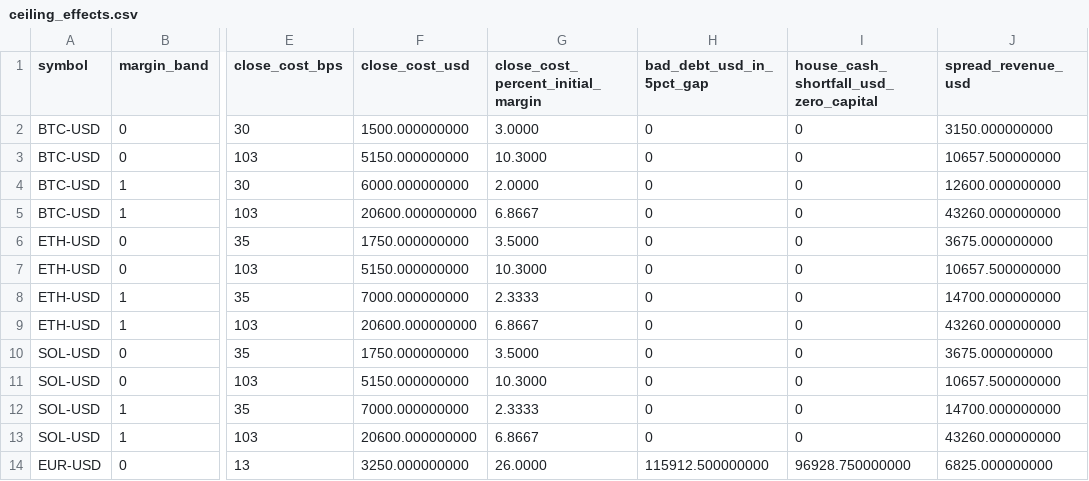
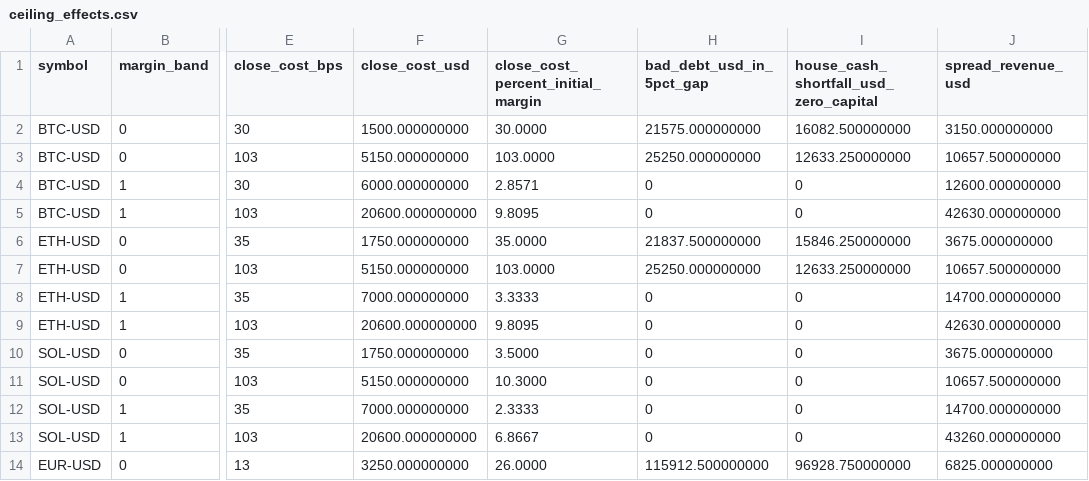
Before and after one commit to monkey-trading/engine, a CSV file: research/close-spread-calibration/results/ceiling_effects.csv, drawn as a sheet; only a part is shown, gaps mark what is left out; the diff names each change by its address in the sheet, - before the commit and + after, or states it on an @@ line.

Commit message:
[config,node,research] Price crypto from Coinbase and Kraken, and allow 100x on BTC and ETH (#515)
BTC-USD and ETH-USD are now priced from Coinbase and Kraken only, and
trade at 100x up to $1M of notional. Neither change touches
`engine-core`: with two sources `compute_index` already returns the mean
of the pair, so there is no protocol version and no reference log
change.

The cost of two venues: with `min_sources = 2`, either venue down or
quiet past `max_age_ms` leaves the market unpriced, and close-outs wait
until it is priced again. At 1,000 ms a 390-second live capture left
BTC-USD unpriced on 37 of 12,818 commands (13 spells, longest 475 ms)
and ETH-USD on 3 of 16,799; at 1,500 ms it left BTC-USD unpriced on 1
command and ETH-USD on none. `max_age_ms` is unchanged.

- Remove the Bitstamp connection from `config/dev.toml`; the adapter and
its tests stay, switched off
- Update the README, the node README and the `[feeds.venues]` comment,
and the tests that read the dev config's venues
- Set markets 1 and 2 to `margin_tiers = [{ up_to = "1000000", bps = 100
}, { bps = 2000 }]` in `config/dev.toml` and
`config/production-genesis.toml`; SOL-USD, the 20% band and the
close-out level are unchanged
- Update `scripts/dev-dashboard-data.sh` to expect 1% open margin, and
the node tests that assumed 10% on BTC-USD and ETH-USD (quote ladder,
close-out buckets, margin and accounting scenarios)
- Re-run the close-spread study against the new inventory digest. The
digest also picks up toxicity and stress-level values merged since its
last run. Only the margin-dependent columns and report lines change:
BTC-USD stays at 30 bps (30% of its margin) and ETH-USD at 35 bps, which
is 35% of its margin against the study's 30% objective, so
`[[genesis.close_spread_ceilings]]` is unchanged
- No other market's ceiling moves

Closes #499

Co-authored-by: 0xjevons <345273954+0xjevons@users.noreply.github.com>

```diff
--- a/research/close-spread-calibration/results/ceiling_effects.csv
+++ b/research/close-spread-calibration/results/ceiling_effects.csv
-G2: 3.0000
+G2: 30.0000
-H2 (bad_debt_usd_in_5pct_gap): 0
+H2 (bad_debt_usd_in_5pct_gap): 21575.000000000
-I2: 0
+I2: 16082.500000000
-G3: 10.3000
+G3: 103.0000
-H3 (bad_debt_usd_in_5pct_gap): 0
+H3 (bad_debt_usd_in_5pct_gap): 25250.000000000
-I3: 0
+I3: 12633.250000000
-G4: 2.0000
+G4: 2.8571
-G5: 6.8667
+G5: 9.8095
-J5 (spread_revenue_usd): 43260.000000000
+J5 (spread_revenue_usd): 42630.000000000
-G6: 3.5000
+G6: 35.0000
-H6 (bad_debt_usd_in_5pct_gap): 0
+H6 (bad_debt_usd_in_5pct_gap): 21837.500000000
-I6: 0
+I6: 15846.250000000
-G7: 10.3000
+G7: 103.0000
-H7 (bad_debt_usd_in_5pct_gap): 0
+H7 (bad_debt_usd_in_5pct_gap): 25250.000000000
-I7: 0
+I7: 12633.250000000
-G8: 2.3333
+G8: 3.3333
-G9: 6.8667
+G9: 9.8095
-J9 (spread_revenue_usd): 43260.000000000
+J9 (spread_revenue_usd): 42630.000000000
```
Also changed, not shown: research/close-spread-calibration/results/ceilings.csv, 20 other files.
